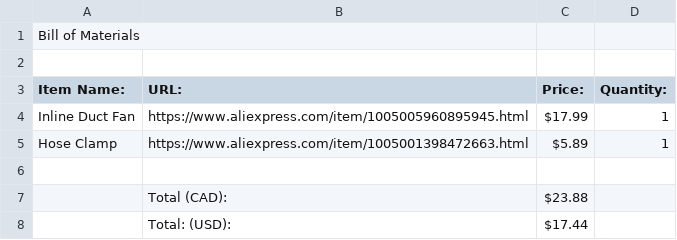
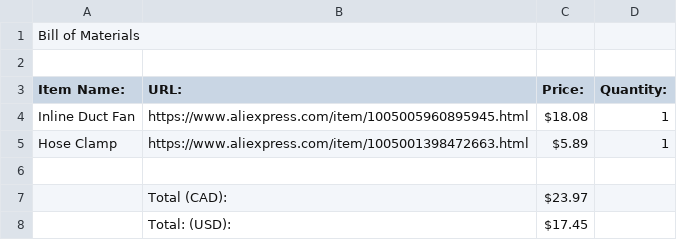
Before and after one commit to ShaanJ1/Fume-Extractor, a CSV file: bom.csv, drawn as a sheet.

```diff
--- a/bom.csv
+++ b/bom.csv
@@ -3,6 +3,6 @@
 Item Name: ,URL:,Price:,Quantity:
-Inline Duct Fan,https://www.aliexpress.com/item/1005005960895945.html,$17.99,1
+Inline Duct Fan,https://www.aliexpress.com/item/1005005960895945.html,$18.08,1
 Hose Clamp,https://www.aliexpress.com/item/1005001398472663.html,$5.89,1
 ,,,
-,Total (CAD):,$23.88,
-,Total: (USD): ,$17.44,
+,Total (CAD):,$23.97,
+,Total: (USD): ,$17.45,
```
Also changed, not shown: 6 other files.
